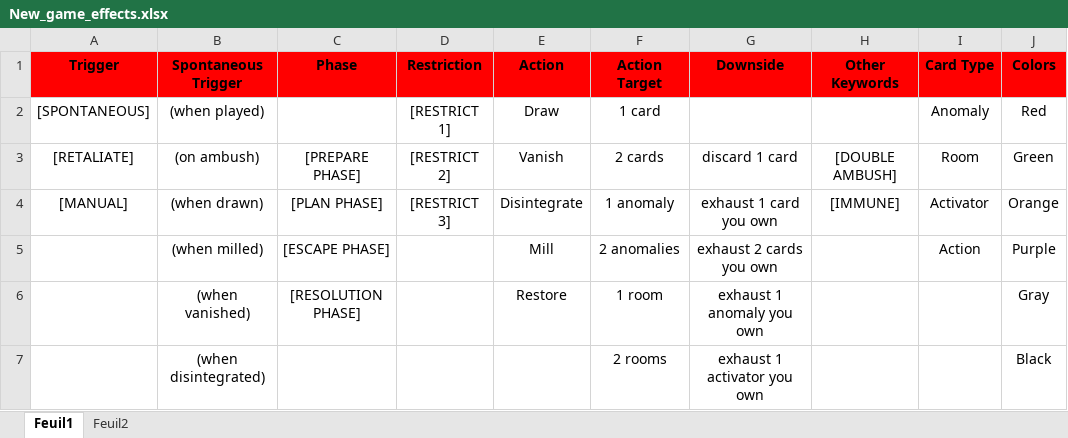
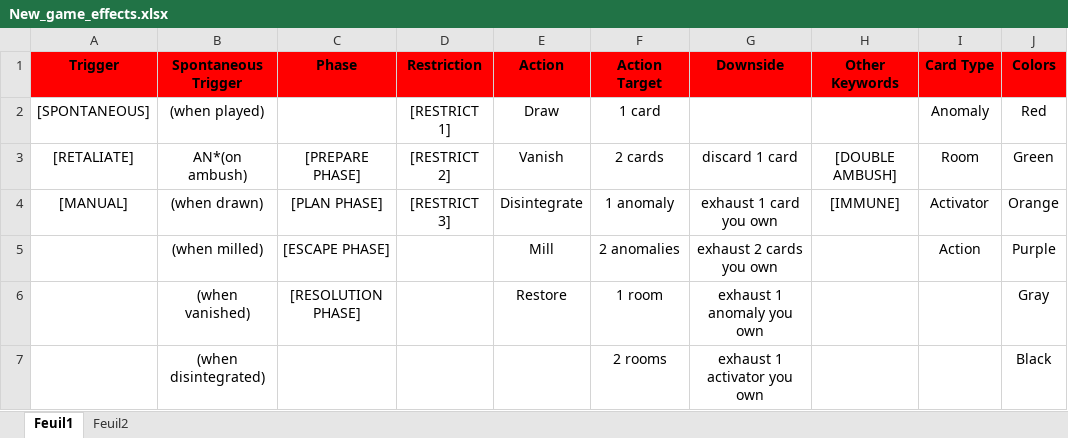
Before and after one commit to Habounou/Card_Generation, an Excel workbook: New_game_effects.xlsx, sheet Feuil1, drawn as a sheet; only a part is shown; values as stored, in another font and other column widths than the file's, no borders; the diff names each change by its address in the sheet, - before the commit and + after, or states it on an @@ line.

```diff
--- a/New_game_effects.xlsx (sheet Feuil1)
+++ b/New_game_effects.xlsx (sheet Feuil1)
-B3 (Spontaneous Trigger): (on ambush)
+B3 (Spontaneous Trigger): AN*(on ambush)
```
Also changed, not shown: sheet Feuil2, 2 other files.
